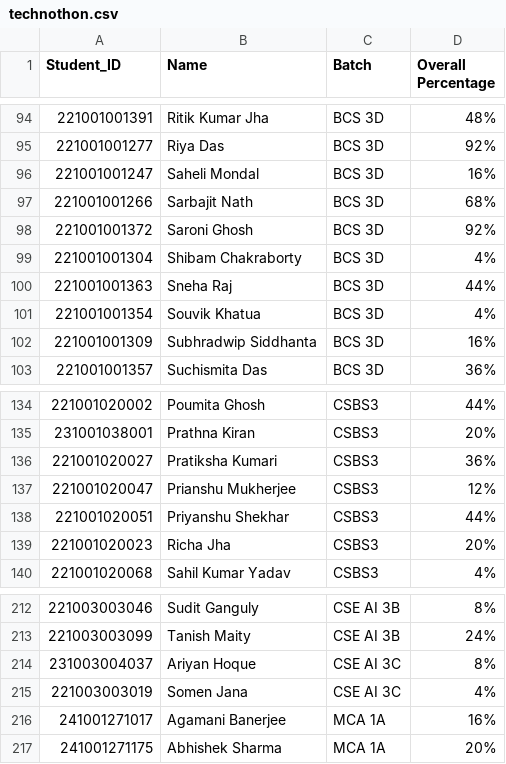
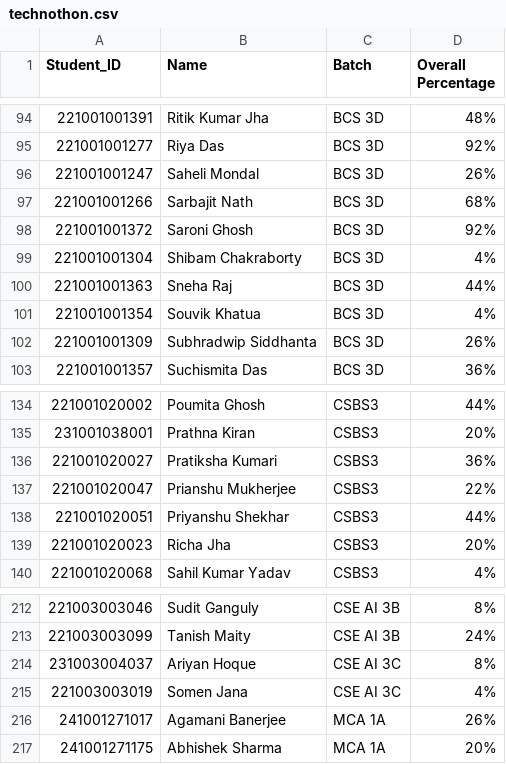
Before and after one commit to Ranit-cpu/Technothon_backend, a CSV file: technothon.csv, drawn as a sheet; only a part is shown, gaps mark what is left out; the diff covers the shown part only.

```diff
--- a/technothon.csv
+++ b/technothon.csv
@@ -95,3 +95,3 @@ Student_ID,Name,Batch,Overall Percentage
 221001001277,Riya Das,BCS 3D,92%
-221001001247,Saheli Mondal,BCS 3D,16%
+221001001247,Saheli Mondal,BCS 3D,26%
 221001001266,Sarbajit Nath,BCS 3D,68%
@@ -101,3 +101,3 @@ Student_ID,Name,Batch,Overall Percentage
 221001001354,Souvik Khatua,BCS 3D,4%
-221001001309,Subhradwip Siddhanta,BCS 3D,16%
+221001001309,Subhradwip Siddhanta,BCS 3D,26%
 221001001357,Suchismita Das,BCS 3D,36%
@@ -136,3 +136,3 @@ Student_ID,Name,Batch,Overall Percentage
 221001020027,Pratiksha Kumari,CSBS3,36%
-221001020047,Prianshu Mukherjee,CSBS3,12%
+221001020047,Prianshu Mukherjee,CSBS3,22%
 221001020051,Priyanshu Shekhar,CSBS3,44%
@@ -215,3 +215,3 @@ Student_ID,Name,Batch,Overall Percentage
 221003003019,Somen Jana,CSE AI 3C,4%
-241001271017,Agamani Banerjee,MCA 1A,16%
+241001271017,Agamani Banerjee,MCA 1A,26%
 241001271175,Abhishek Sharma,MCA 1A,20%
```
Also changed, not shown: 4 added rows and 5 edited cells elsewhere in this file, 37 other files.
